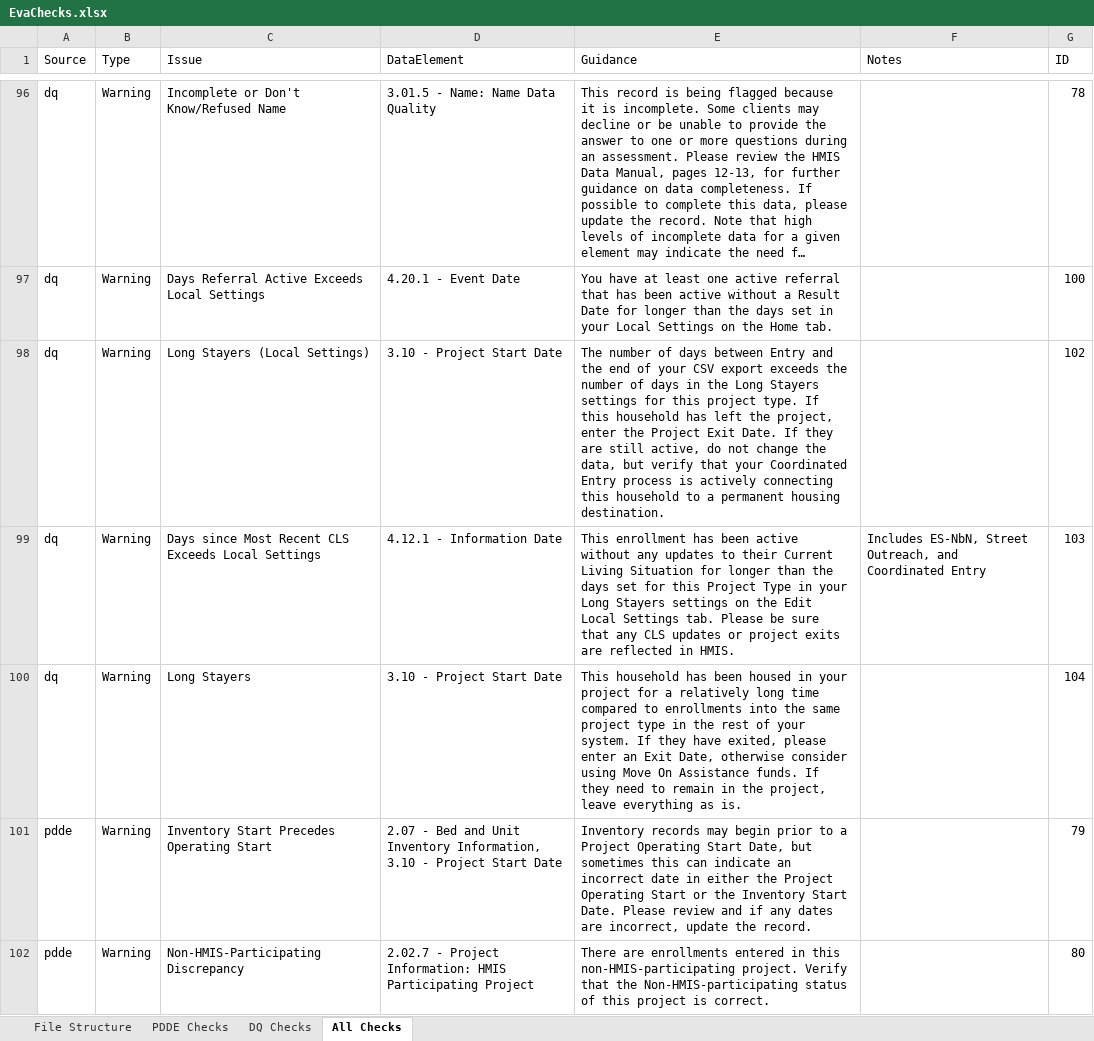
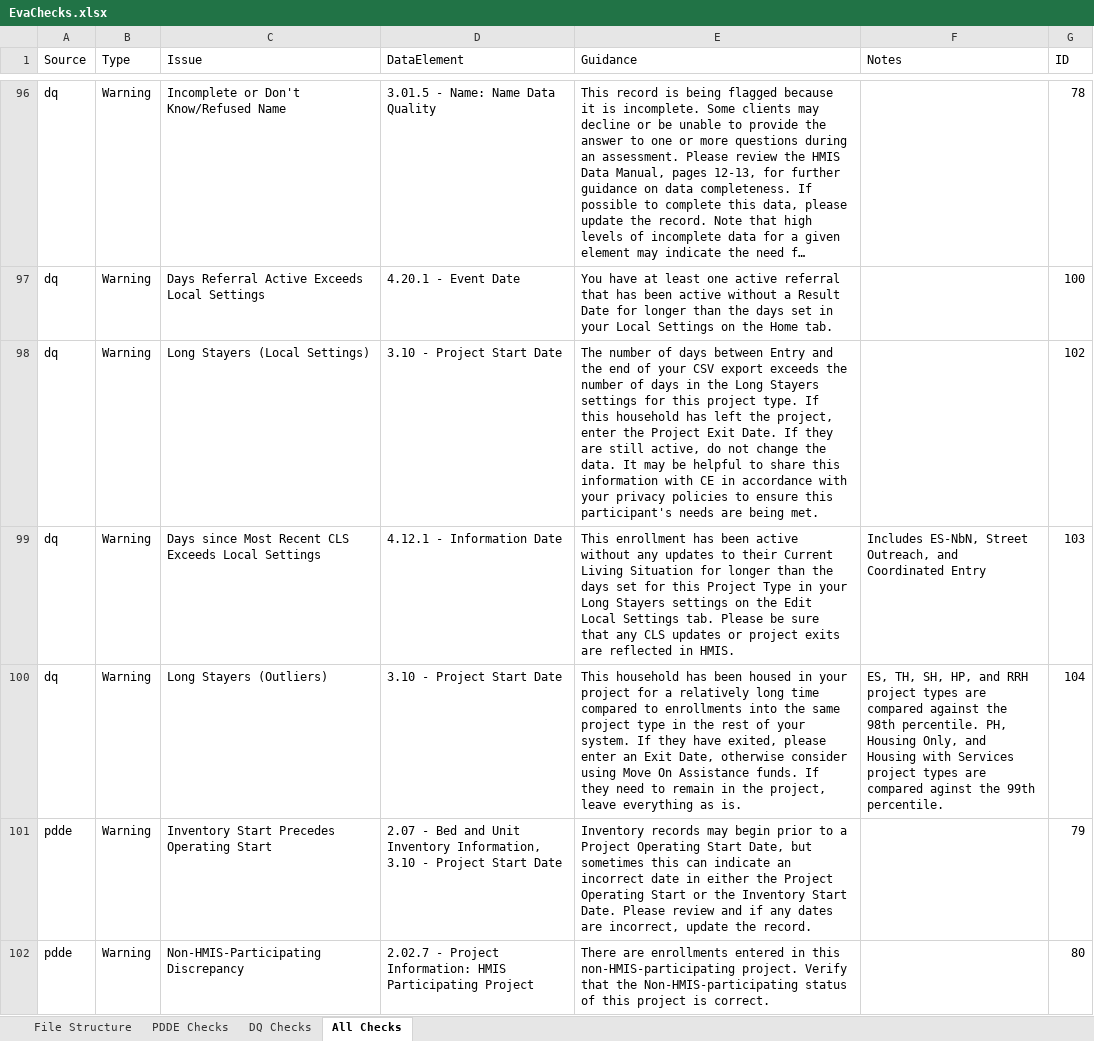
Before and after one commit to abtassociates/eva, an Excel workbook: public-resources/EvaChecks.xlsx, sheet All Checks, drawn as a sheet; only a part is shown, gaps mark what is left out; long unchanged cells end in …; values as stored, in another font and other column widths than the file's, no borders; the diff names each change by its address in the sheet, - before the commit and + after, or states it on an @@ line.

Commit message:
updated text for Long Stayers (Local Settings) guidance

```diff
--- a/public-resources/EvaChecks.xlsx (sheet All Checks)
+++ b/public-resources/EvaChecks.xlsx (sheet All Checks)
-E98 (Guidance): …change the data, but verify that your Coordinated Entry process is actively connecting this household to a permanent housing destination.
+E98 (Guidance): …change the data. It may be helpful to share this information with CE in accordance with your privacy policies to ensure this participant's needs are being met.
-C100 (Issue): Long Stayers
+C100 (Issue): Long Stayers (Outliers)
-F100 (Notes): (empty)
+F100 (Notes): ES, TH, SH, HP, and RRH project types are compared against the 98th percentile. PH, Housing Only, and Housing with Services project types are compared aginst the 99th percentile.
```
Also changed, not shown: sheet DQ Checks.
